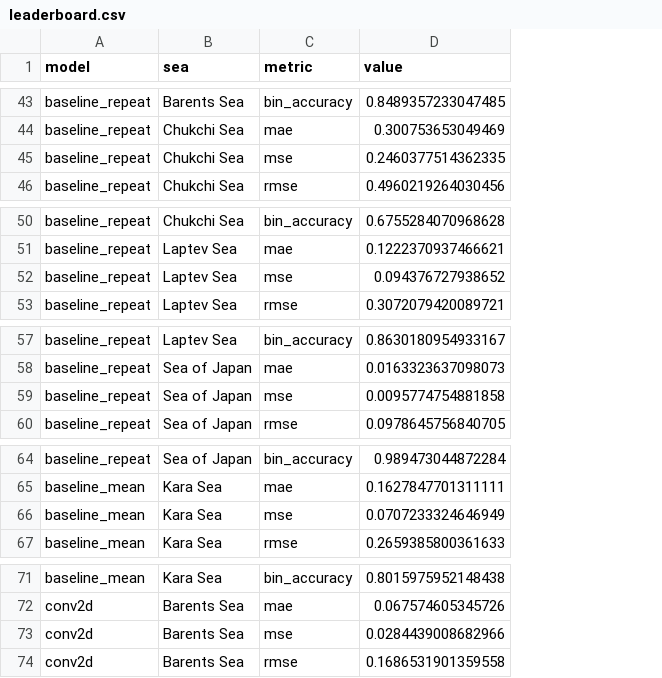
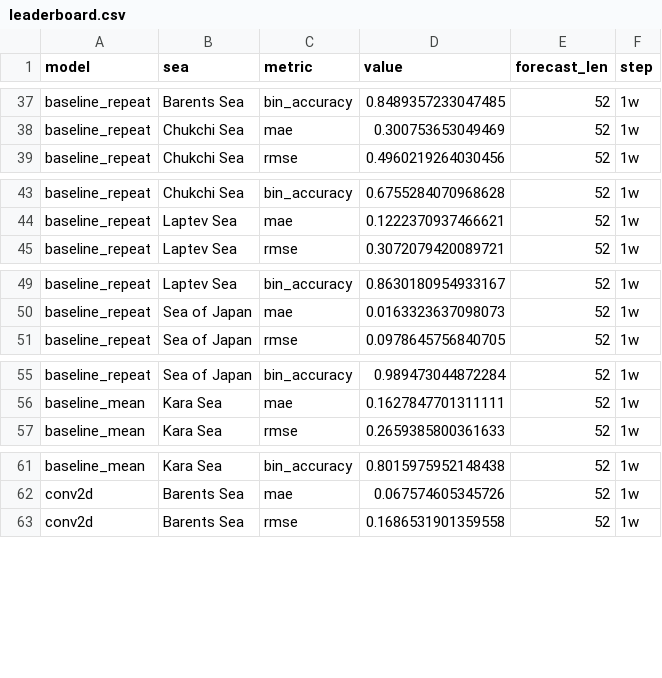
Before and after one commit to kdduha/Aiice, a CSV file: docs/assets/leaderboard.csv, drawn as a sheet; only a part is shown, gaps mark what is left out; removed rows and columns are numbered as before the commit, all else as after; the diff covers the shown part only; the diff names each change by its address in the sheet, - before the commit and + after, or states it on an @@ line.

```diff
--- a/docs/assets/leaderboard.csv
+++ b/docs/assets/leaderboard.csv
+column E (forecast_len), rows 37-39: all 52; rows 43-45: all 52; rows 49-51: all 52; rows 55-57: all 52; rows 61-63: all 52
+column F (step), rows 37-39: all 1w; rows 43-45: all 1w; rows 49-51: all 1w; rows 55-57: all 1w; rows 61-63: all 1w
-row 45: baseline_repeat | Chukchi Sea | mse | 0.2460377514362335
-row 52: baseline_repeat | Laptev Sea | mse | 0.094376727938652
-row 59: baseline_repeat | Sea of Japan | mse | 0.0095774754881858
-row 66: baseline_mean | Kara Sea | mse | 0.0707233324646949
-row 73: conv2d | Barents Sea | mse | 0.0284439008682966
```
Also changed, not shown: 20 removed rows elsewhere in this file, 7 other files.
